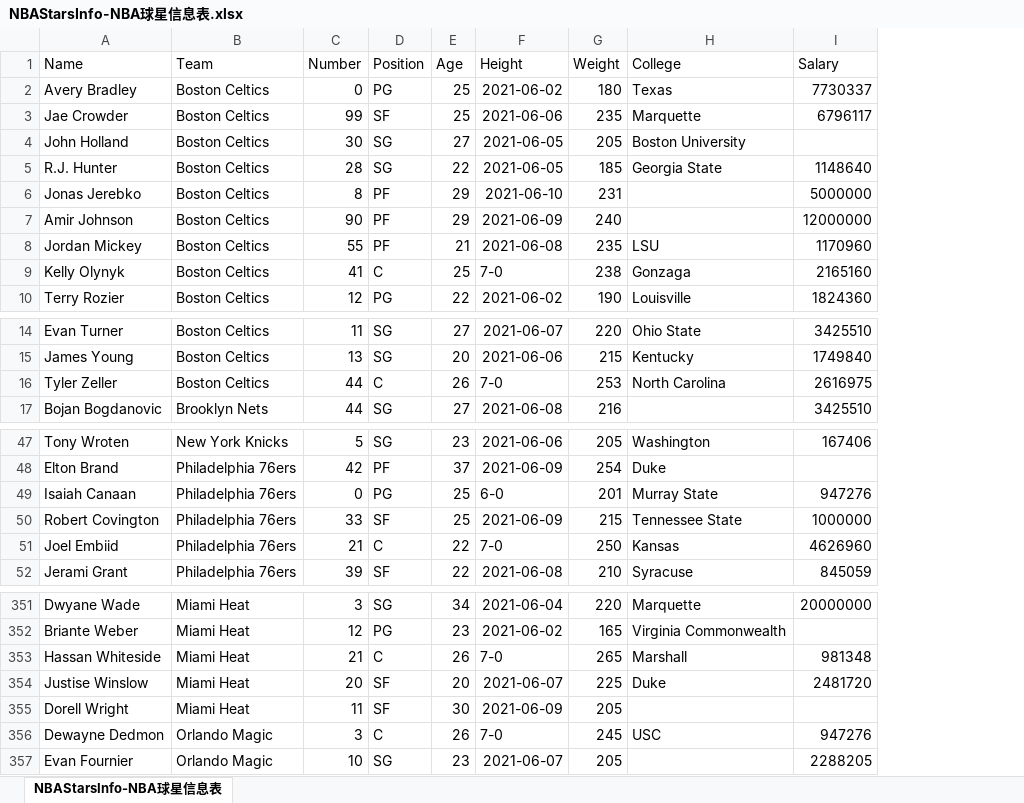
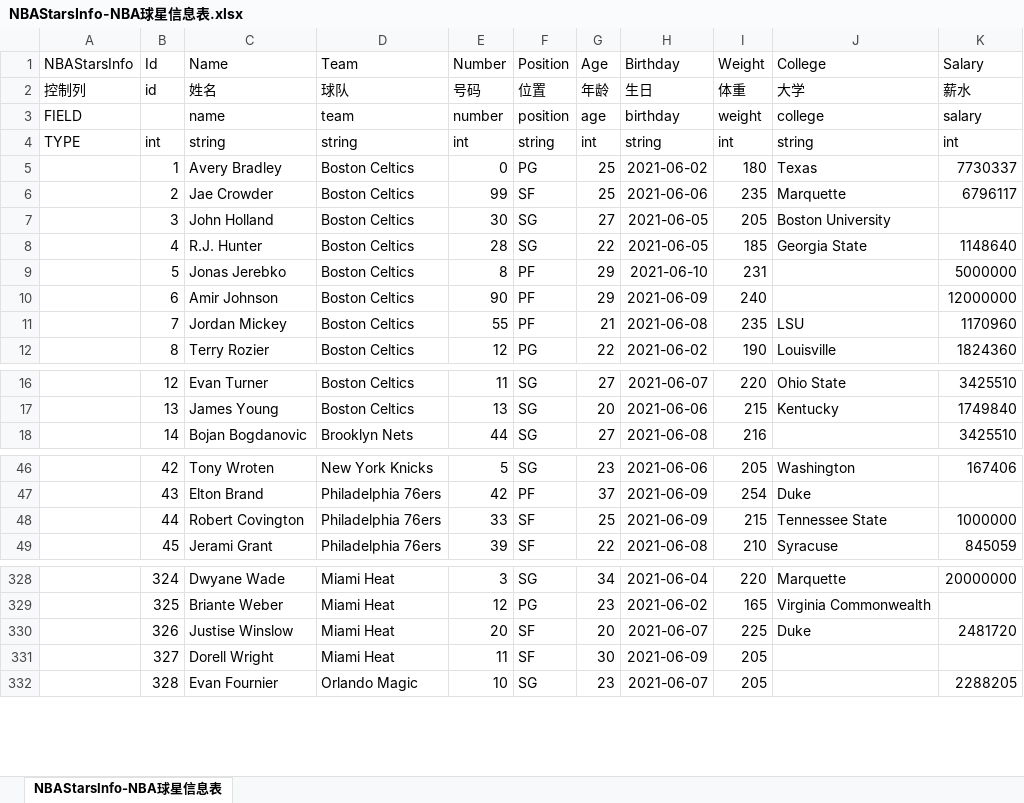
Before and after one commit to BunnyBlack/CSVTools, an Excel workbook: CSVTools/Assets/config/xlsx/NBAStarsInfo-NBA球星信息表.xlsx, sheet NBAStarsInfo-NBA球星信息表, drawn as a sheet; only a part is shown, gaps mark what is left out; values as stored, in another font and other column widths than the file's, no borders; removed rows and columns are numbered as before the commit, all else as after; the diff covers the shown part only; the diff names each change by its address in the sheet, - before the commit and + after, or states it on an @@ line.

```diff
--- a/CSVTools/Assets/config/xlsx/NBAStarsInfo-NBA球星信息表.xlsx (sheet NBAStarsInfo-NBA球星信息表)
+++ b/CSVTools/Assets/config/xlsx/NBAStarsInfo-NBA球星信息表.xlsx (sheet NBAStarsInfo-NBA球星信息表)
+column A (NBAStarsInfo), empty
+column B (Id), rows 5-12: 1 | 2 | 3 | 4 | 5 | 6 | 7 | 8; rows 16-18: 12 | 13 | 14; rows 46-49: 42 | 43 | 44 | 45; rows 328-332: 324 | 325 | 326 | 327 | 328
-H1: Height
+H1: Birthday
+row 2: 控制列 | id | 姓名 | 球队 | 号码 | 位置 | 年龄 | 生日 | 体重 | 大学 | 薪水
+row 3: FIELD |  | name | team | number | position | age | birthday | weight | college | salary
+row 4: TYPE | int | string | string | int | string | int | string | int | string | int
-row 9: Kelly Olynyk | Boston Celtics | 41 | C | 25 | 7-0 | 238 | Gonzaga | 2165160
-row 16: Tyler Zeller | Boston Celtics | 44 | C | 26 | 7-0 | 253 | North Carolina | 2616975
-row 49: Isaiah Canaan | Philadelphia 76ers | 0 | PG | 25 | 6-0 | 201 | Murray State | 947276
-row 51: Joel Embiid | Philadelphia 76ers | 21 | C | 22 | 7-0 | 250 | Kansas | 4626960
-row 353: Hassan Whiteside | Miami Heat | 21 | C | 26 | 7-0 | 265 | Marshall | 981348
-row 356: Dewayne Dedmon | Orlando Magic | 3 | C | 26 | 7-0 | 245 | USC | 947276
```
Also changed, not shown: 31 removed rows elsewhere in this sheet, 5 other files.
